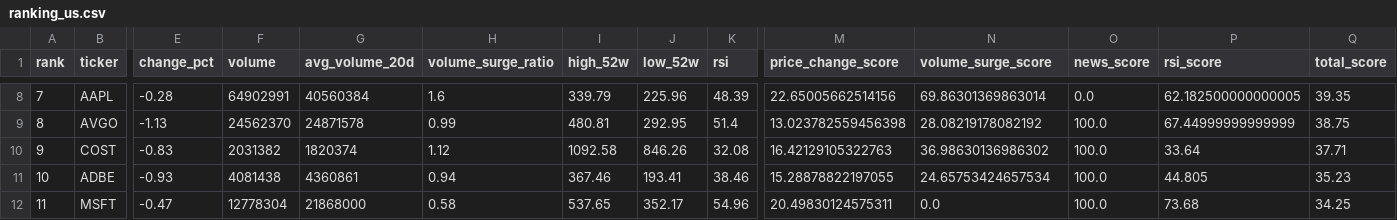
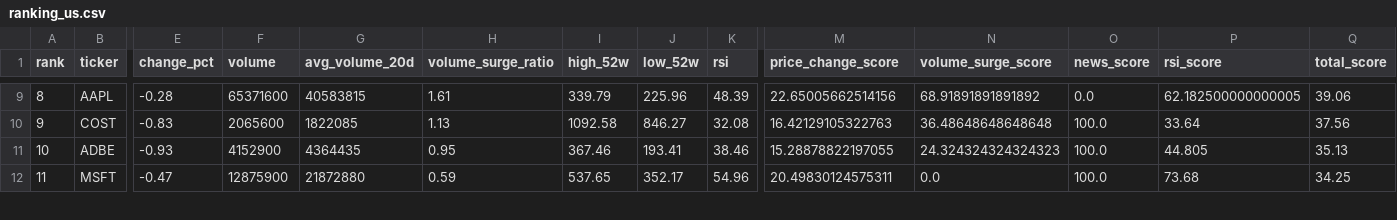
Before and after one commit to ynokinawa19-lgtm/stock-ranking-app, a CSV file: data/ranking_us.csv, drawn as a sheet; only a part is shown, gaps mark what is left out; removed rows and columns are numbered as before the commit, all else as after; rows hold the shown columns only; the diff covers the shown part only; the diff names each change by its address in the sheet, - before the commit and + after, or states it on an @@ line.

```diff
--- a/data/ranking_us.csv
+++ b/data/ranking_us.csv
-A9 (rank): 7
+A9 (rank): 8
-F9 (volume): 64902991
+F9 (volume): 65371600
-G9 (avg_volume_20d): 40560384
+G9 (avg_volume_20d): 40583815
-H9 (volume_surge_ratio): 1.6
+H9 (volume_surge_ratio): 1.61
-N9 (volume_surge_score): 69.86301369863014
+N9 (volume_surge_score): 68.91891891891892
-Q9 (total_score): 39.35
+Q9 (total_score): 39.06
-row 9: 8 | AVGO | -1.13 | 24562370 | 24871578 | 0.99 | 480.81 | 292.95 | 51.4 | 13.023782559456398 | 28.08219178082192 | 100.0 | 67.44999999999999 | 38.75
-F10 (volume): 2031382
+F10 (volume): 2065600
-G10 (avg_volume_20d): 1820374
+G10 (avg_volume_20d): 1822085
-H10 (volume_surge_ratio): 1.12
+H10 (volume_surge_ratio): 1.13
-J10 (low_52w): 846.26
+J10 (low_52w): 846.27
-N10 (volume_surge_score): 36.98630136986302
+N10 (volume_surge_score): 36.48648648648648
-Q10 (total_score): 37.71
+Q10 (total_score): 37.56
-F11 (volume): 4081438
+F11 (volume): 4152900
-G11 (avg_volume_20d): 4360861
+G11 (avg_volume_20d): 4364435
-H11 (volume_surge_ratio): 0.94
+H11 (volume_surge_ratio): 0.95
-N11 (volume_surge_score): 24.65753424657534
+N11 (volume_surge_score): 24.324324324324323
-Q11 (total_score): 35.23
+Q11 (total_score): 35.13
-F12 (volume): 12778304
+F12 (volume): 12875900
-G12 (avg_volume_20d): 21868000
+G12 (avg_volume_20d): 21872880
-H12 (volume_surge_ratio): 0.58
+H12 (volume_surge_ratio): 0.59
```
Also changed, not shown: 1 added row and 87 edited cells elsewhere in this file, data/ranking_jp.csv, 3 other files.
